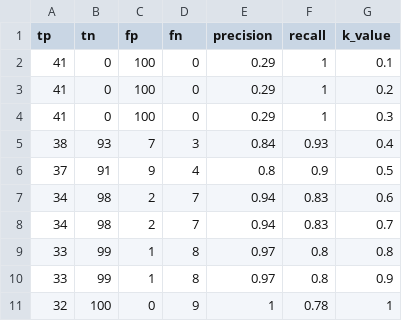
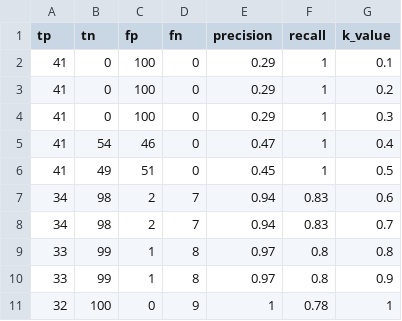
Before and after one commit to ReLauncher/stats-and-graphs, a CSV file: Approach/Simulations/speed_ml_854432_based_on_854432.csv, drawn as a sheet.

```diff
--- a/Approach/Simulations/speed_ml_854432_based_on_854432.csv
+++ b/Approach/Simulations/speed_ml_854432_based_on_854432.csv
@@ -4,4 +4,4 @@
 41,0,100,0,0.29,1,0.3
-38,93,7,3,0.84,0.93,0.4
-37,91,9,4,0.8,0.9,0.5
+41,54,46,0,0.47,1,0.4
+41,49,51,0,0.45,1,0.5
 34,98,2,7,0.94,0.83,0.6
```
Also changed, not shown: Approach/Simulations/speed_ml_854432_based_on_854546.csv, Approach/Simulations/speed_ml_854546_based_on_854432.csv, 19 other files.
